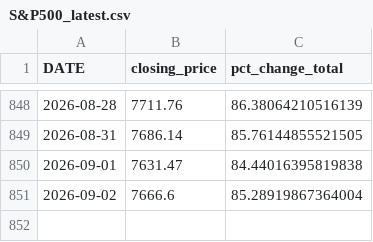
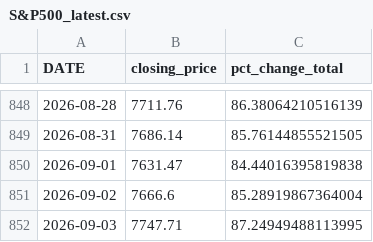
Before and after one commit to m-quick/sp500_monitor, a CSV file: S&P500_latest.csv, drawn as a sheet; only a part is shown, gaps mark what is left out; the diff names each change by its address in the sheet, - before the commit and + after, or states it on an @@ line.

```diff
--- a/S&P500_latest.csv
+++ b/S&P500_latest.csv
+row 852: 2026-09-03 | 7747.71 | 87.24949488113995
```
Also changed, not shown: 1 other file.
